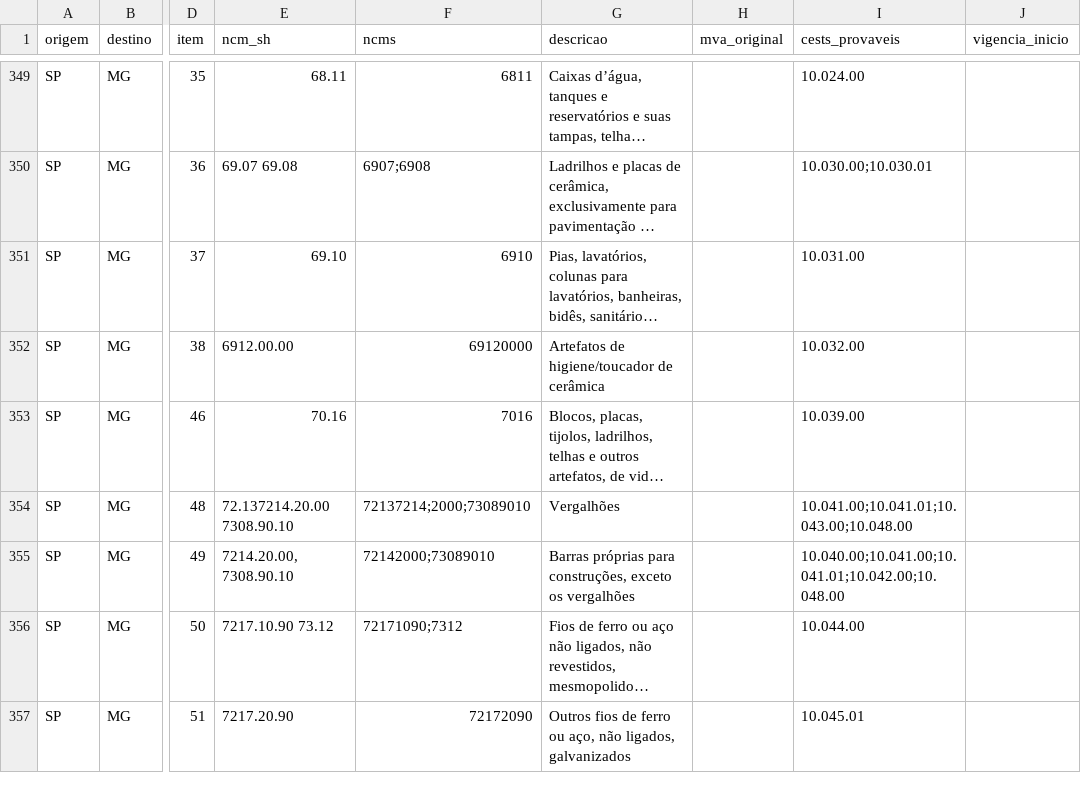
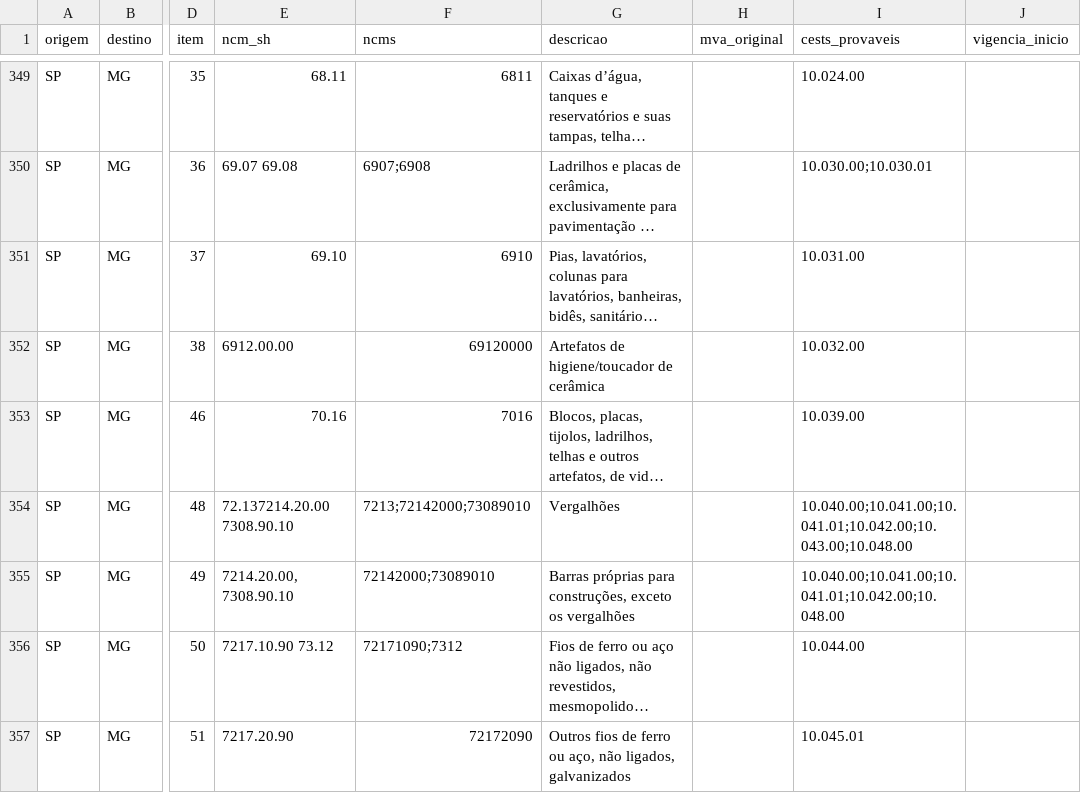
Before and after one commit to thiagogardev/icms-st-dados, a CSV file: dados/protocolos/matriz_sp_destino.csv, drawn as a sheet; only a part is shown, gaps mark what is left out; long unchanged cells end in …; the diff names each change by its address in the sheet, - before the commit and + after, or states it on an @@ line.

```diff
--- a/dados/protocolos/matriz_sp_destino.csv
+++ b/dados/protocolos/matriz_sp_destino.csv
-F354 (ncms): 72137214;2000;73089010
+F354 (ncms): 7213;72142000;73089010
-I354 (cests_provaveis): 10.041.00;10.041.01;10.043.00;10.048.00
+I354 (cests_provaveis): 10.040.00;10.041.00;10.041.01;10.042.00;10.043.00;10.048.00
```
Also changed, not shown: dados/protocolos/itens_historico.csv, dados/protocolos/itens_vigentes.csv, 9 other files.
